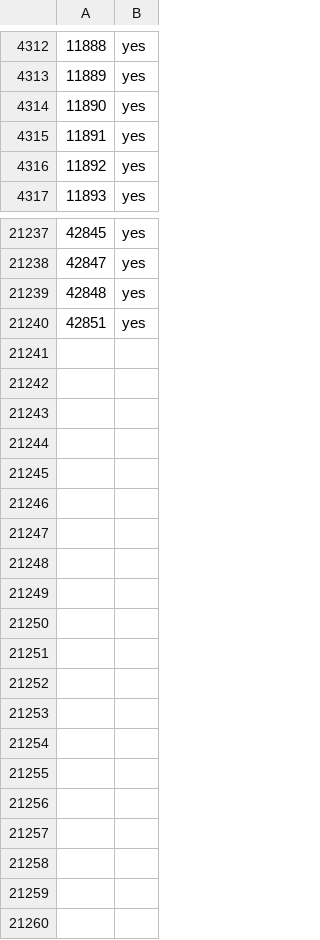
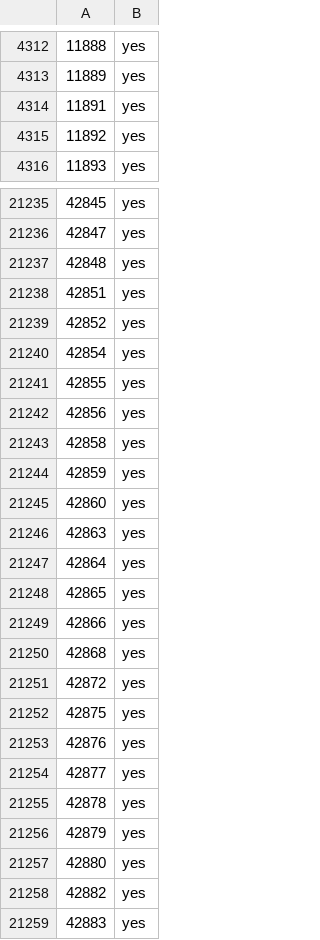
Before and after one commit to cascafico/OSM-ItalyFuelStations, a CSV file: tmp/benzina.csv, drawn as a sheet; only a part is shown, gaps mark what is left out; removed rows and columns are numbered as before the commit, all else as after; the diff covers the shown part only; the diff names each change by its address in the sheet, - before the commit and + after, or states it on an @@ line.

```diff
--- a/tmp/benzina.csv
+++ b/tmp/benzina.csv
-row 4314: 11890 | yes
+row 21239: 42852 | yes
+row 21240: 42854 | yes
+row 21241: 42855 | yes
+row 21242: 42856 | yes
+row 21243: 42858 | yes
+row 21244: 42859 | yes
+row 21245: 42860 | yes
+row 21246: 42863 | yes
+row 21247: 42864 | yes
+row 21248: 42865 | yes
+row 21249: 42866 | yes
+row 21250: 42868 | yes
+row 21251: 42872 | yes
+row 21252: 42875 | yes
+row 21253: 42876 | yes
+row 21254: 42877 | yes
+row 21255: 42878 | yes
+row 21256: 42879 | yes
+row 21257: 42880 | yes
+row 21258: 42882 | yes
+row 21259: 42883 | yes
```
Also changed, not shown: 4 added rows and 5 removed rows elsewhere in this file, tmp/cng.csv, tmp/diesel.csv, 4 other files.
